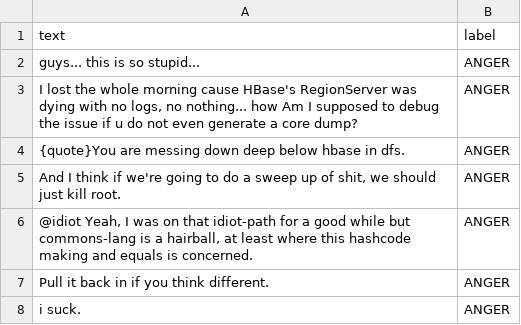
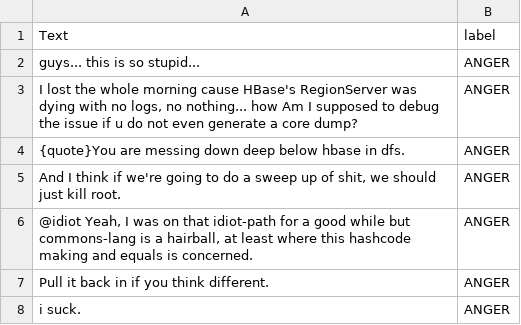
Before and after one commit to F-Zinga/DataMining-EmotionDetection, a CSV file: data/Processed/Dataset/Jira/anger.csv, drawn as a sheet; only a part is shown.

```diff
--- a/data/Processed/Dataset/Jira/anger.csv
+++ b/data/Processed/Dataset/Jira/anger.csv
@@ -1,2 +1,2 @@
-text;label
+Text;label
 "guys... this is so stupid...";ANGER
```
Also changed, not shown: data/Processed/Dataset/Jira/joy.csv, data/Processed/Dataset/Jira/love.csv, 3 other files.
